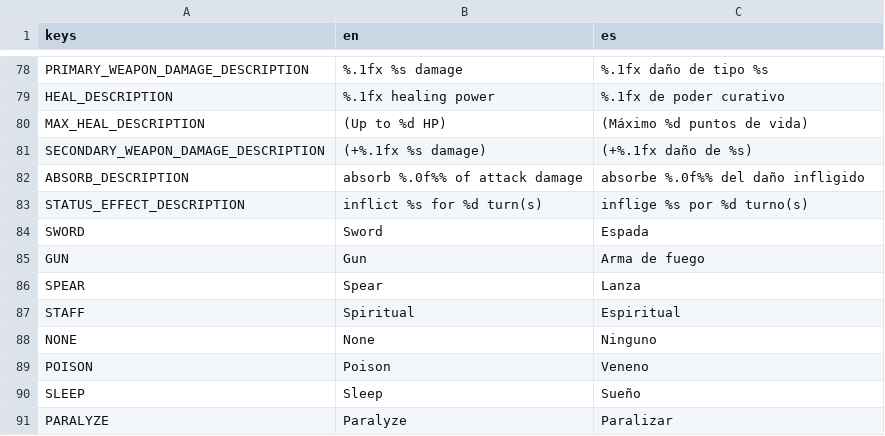
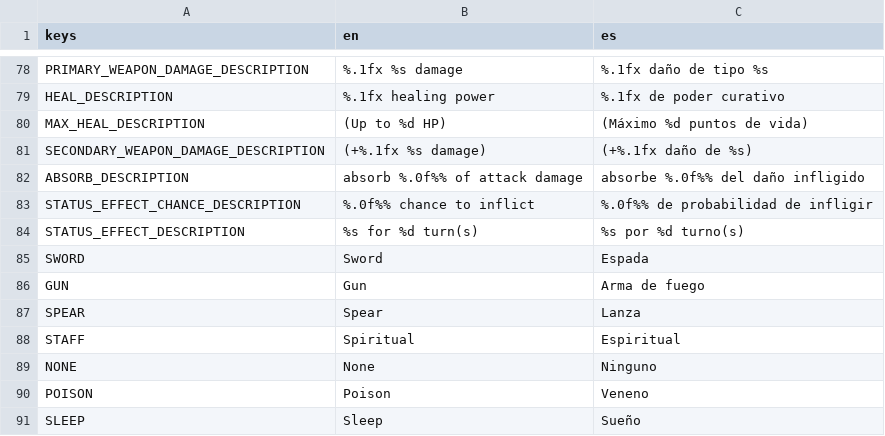
Before and after one commit to ax9880/genso-battle, a CSV file: text/text.csv, drawn as a sheet; only a part is shown, gaps mark what is left out; the shorter side is filled out with more unchanged rows.

Commit message:
Added chance to inflict status effects, included status effect resistance code, and updated full skill description to include that chance

```diff
--- a/text/text.csv
+++ b/text/text.csv
@@ -90,3 +90,4 @@ SECONDARY_WEAPON_DAMAGE_DESCRIPTION,(+%.1fx %s damage),(+%.1fx daño de %s)
 ABSORB_DESCRIPTION,absorb %.0f%% of attack damage,absorbe %.0f%% del daño infligido
-STATUS_EFFECT_DESCRIPTION,inflict %s for %d turn(s),inflige %s por %d turno(s)
+STATUS_EFFECT_CHANCE_DESCRIPTION,%.0f%% chance to inflict,%.0f%% de probabilidad de infligir
+STATUS_EFFECT_DESCRIPTION,%s for %d turn(s),%s por %d turno(s)
 SWORD,Sword,Espada
```
Also changed, not shown: 18 other files.
